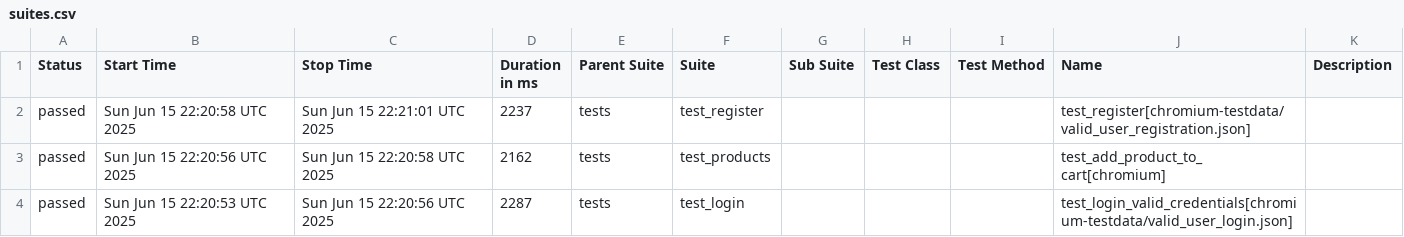
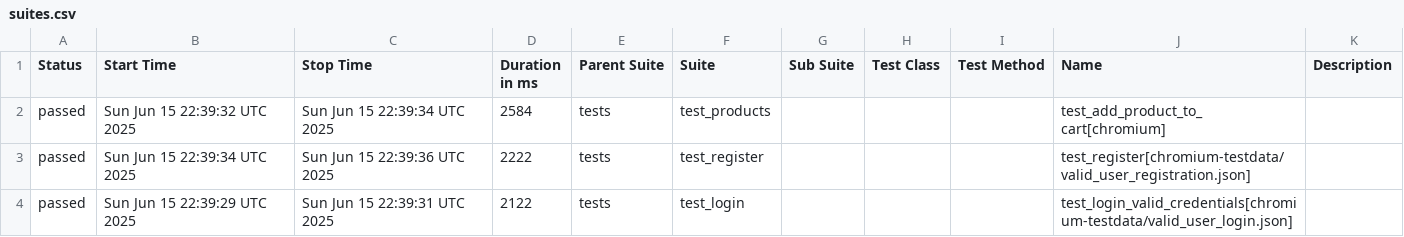
Before and after one commit to denysvoskovets/Playwpyt-Demo, a CSV file: data/suites.csv, drawn as a sheet.

```diff
--- a/data/suites.csv
+++ b/data/suites.csv
@@ -1,4 +1,4 @@
 "Status","Start Time","Stop Time","Duration in ms","Parent Suite","Suite","Sub Suite","Test Class","Test Method","Name","Description"
-"passed","Sun Jun 15 22:20:58 UTC 2025","Sun Jun 15 22:21:01 UTC 2025","2237","tests","test_register","","","","test_register[chromium-testdata/valid_user_registration.json]",""
-"passed","Sun Jun 15 22:20:56 UTC 2025","Sun Jun 15 22:20:58 UTC 2025","2162","tests","test_products","","","","test_add_product_to_cart[chromium]",""
-"passed","Sun Jun 15 22:20:53 UTC 2025","Sun Jun 15 22:20:56 UTC 2025","2287","tests","test_login","","","","test_login_valid_credentials[chromium-testdata/valid_user_login.json]",""
+"passed","Sun Jun 15 22:39:32 UTC 2025","Sun Jun 15 22:39:34 UTC 2025","2584","tests","test_products","","","","test_add_product_to_cart[chromium]",""
+"passed","Sun Jun 15 22:39:34 UTC 2025","Sun Jun 15 22:39:36 UTC 2025","2222","tests","test_register","","","","test_register[chromium-testdata/valid_user_registration.json]",""
+"passed","Sun Jun 15 22:39:29 UTC 2025","Sun Jun 15 22:39:31 UTC 2025","2122","tests","test_login","","","","test_login_valid_credentials[chromium-testdata/valid_user_login.json]",""
```
Also changed, not shown: 21 other files.
